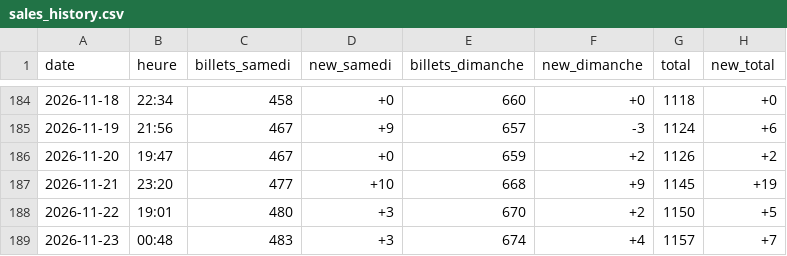
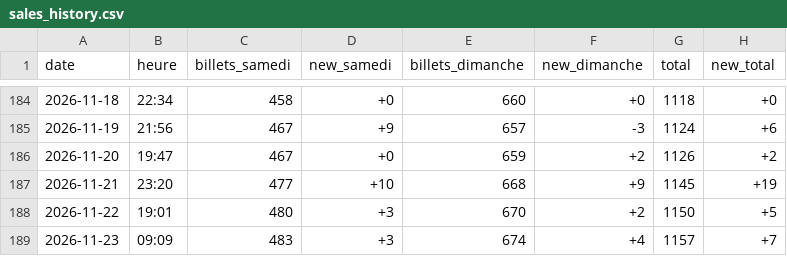
Before and after one commit to drihaen-88/sales-tracker-public, a CSV file: sales_history.csv, drawn as a sheet; only a part is shown, gaps mark what is left out.

```diff
--- a/sales_history.csv
+++ b/sales_history.csv
@@ -188,2 +188,2 @@ date,heure,billets_samedi,new_samedi,billets_dimanche,new_dimanche,total,new_tot
 2026-11-22,19:01,480,+3,670,+2,1150,+5
-2026-11-23,00:48,483,+3,674,+4,1157,+7
+2026-11-23,09:09,483,+3,674,+4,1157,+7
```
Also changed, not shown: sales_history_annie_LaLouviere.csv.
